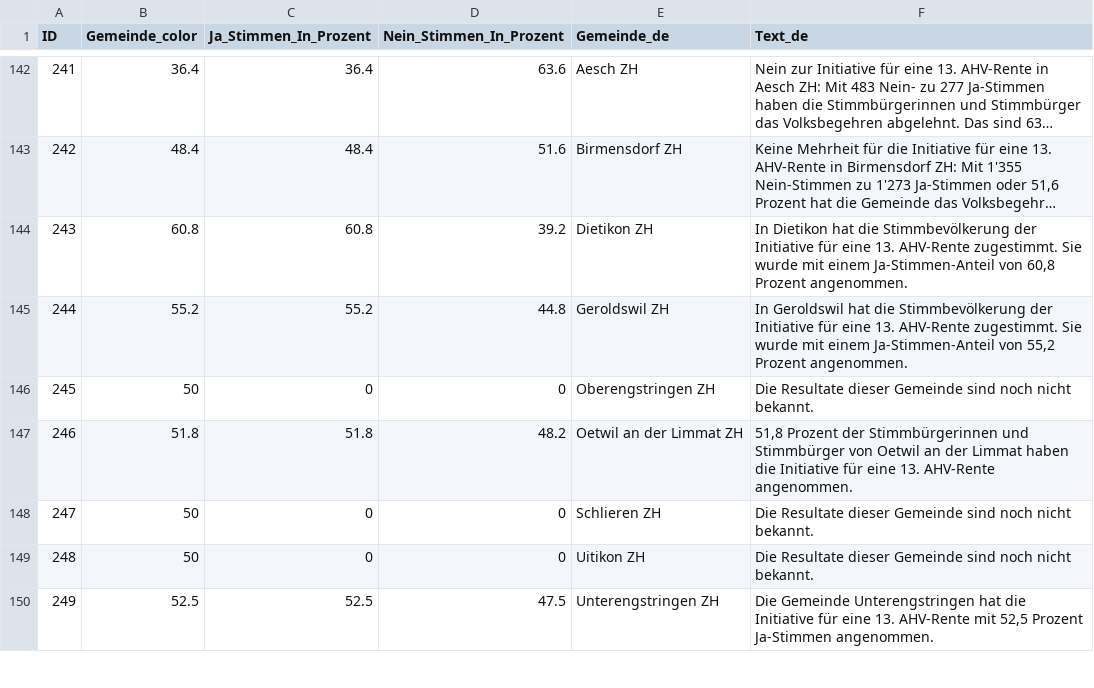
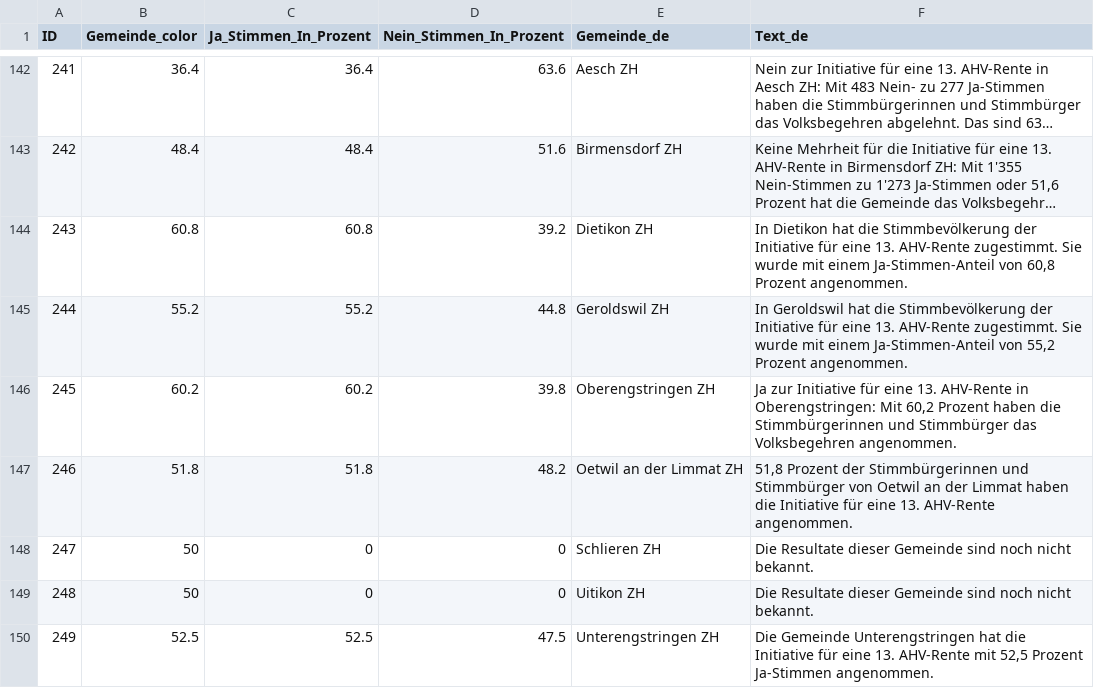
Before and after one commit to awp-finanznachrichten/lena_maerz2024, a CSV file: Output_Cantons/ZH_AHV_13Rente_dw_de.csv, drawn as a sheet; only a part is shown, gaps mark what is left out; long unchanged cells end in ….

```diff
--- a/Output_Cantons/ZH_AHV_13Rente_dw_de.csv
+++ b/Output_Cantons/ZH_AHV_13Rente_dw_de.csv
@@ -145,3 +145,3 @@
 244,55.2,55.2,44.8,"Geroldswil ZH","In Geroldswil hat die Stimmbevölkerung der Initiative für eine 13. AHV-Rente zugestimmt. Sie wurde mit einem Ja-Stimmen-Anteil von 55,2 Prozent angenommen."
-245,50,0,0,"Oberengstringen ZH","Die Resultate dieser Gemeinde sind noch nicht bekannt."
+245,60.2,60.2,39.8,"Oberengstringen ZH","Ja zur Initiative für eine 13. AHV-Rente in Oberengstringen: Mit 60,2 Prozent haben die Stimmbürgerinnen und Stimmbürger das Volksbegehren angenommen."
 246,51.8,51.8,48.2,"Oetwil an der Limmat ZH","51,8 Prozent der Stimmbürgerinnen und Stimmbürger von Oetwil an der Limmat haben die Initiative für eine 13. AHV-Rente angenommen."
```
Also changed, not shown: Output_Cantons/ZH_Anti_Chaoten_dw_de.csv, Output_Cantons/ZH_Uferwege_dw_de.csv, 23 other files.
